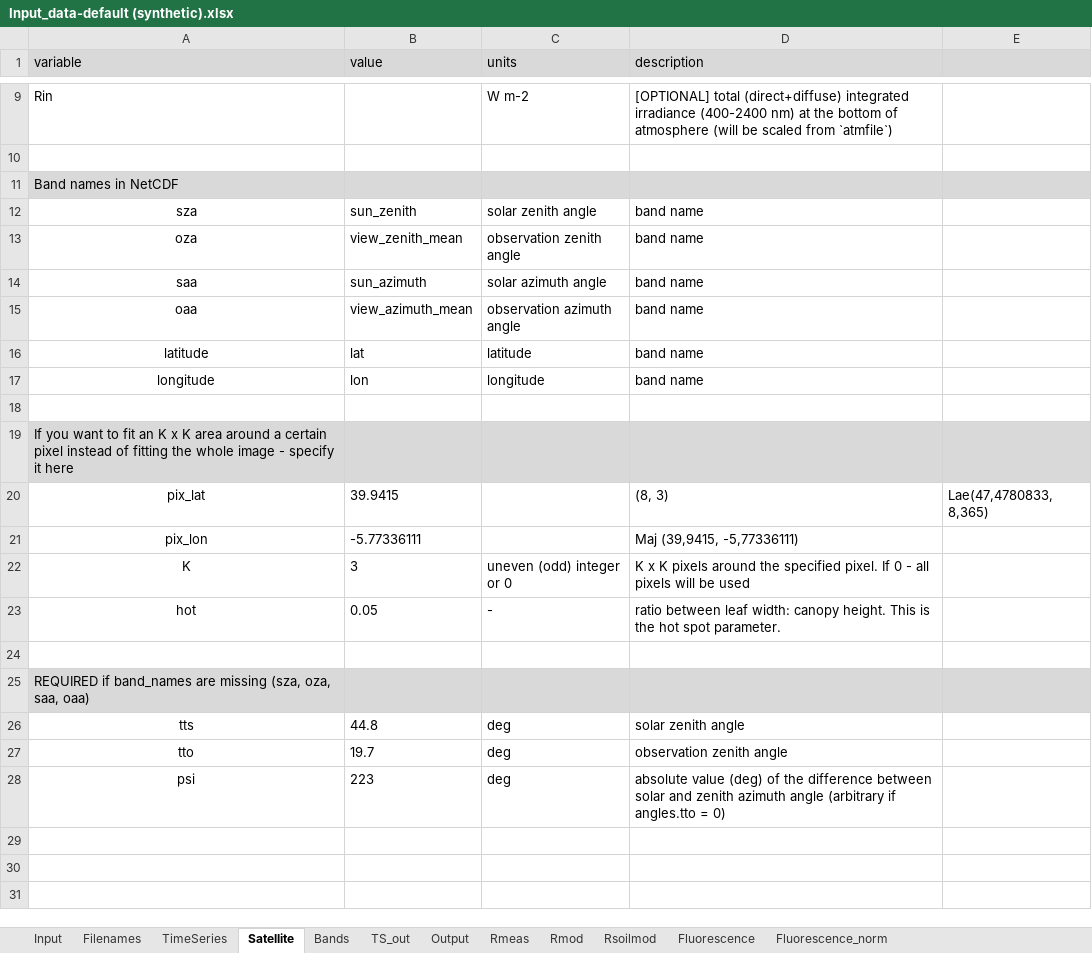
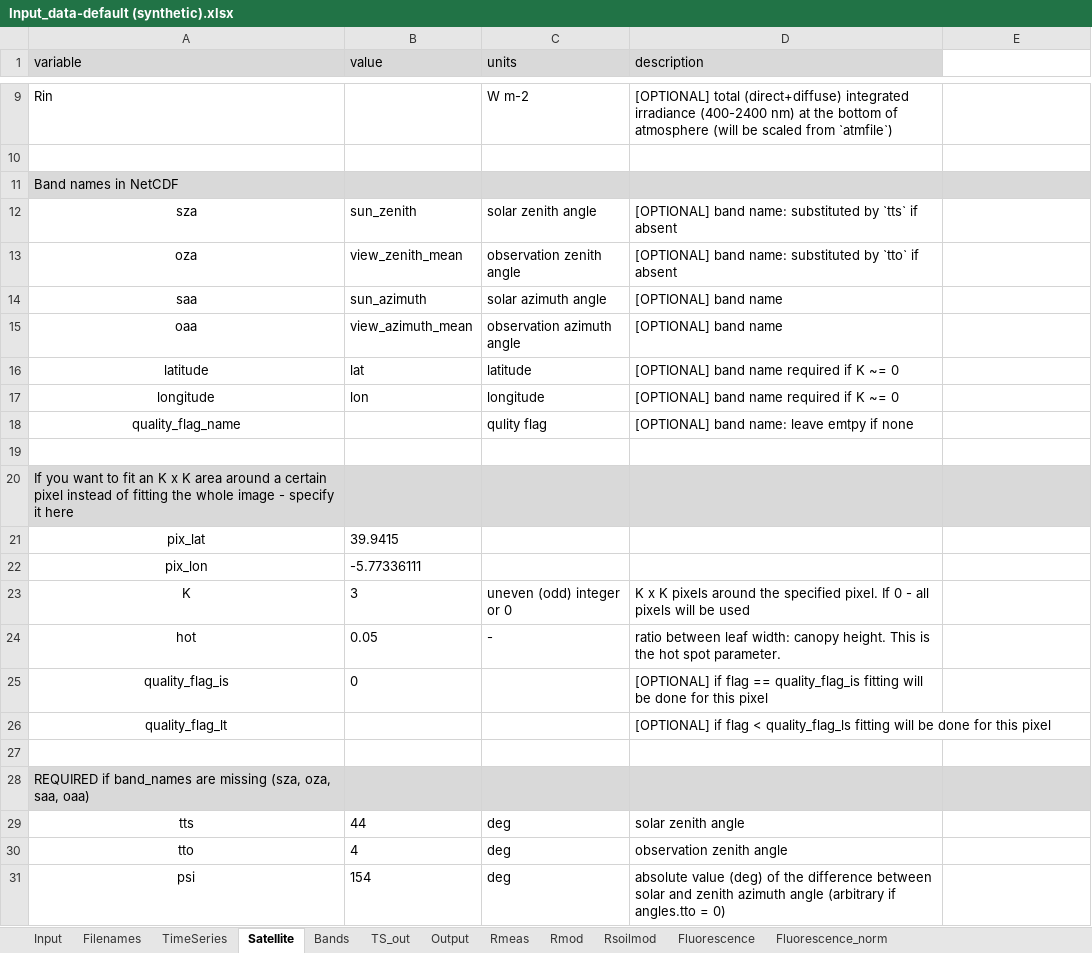
Before and after one commit to Prikaziuk/retrieval_rtmo, an Excel workbook: src/Input_data-default (synthetic).xlsx, sheet Satellite, drawn as a sheet; only a part is shown, gaps mark what is left out; values as stored, in another font and other column widths than the file's, no borders; addresses are those after the commit; the diff names each change by its address in the sheet, - before the commit and + after, or states it on an @@ line.

```diff
--- a/src/Input_data-default (synthetic).xlsx (sheet Satellite)
+++ b/src/Input_data-default (synthetic).xlsx (sheet Satellite)
-E1 fill: #D9D9D9
+E1 fill: none
-D12 (description): band name
+D12 (description): [OPTIONAL] band name: substituted by `tts` if absent
-D13 (description): band name
+D13 (description): [OPTIONAL] band name: substituted by `tto` if absent
-D14:D15 (description): band name
+D14:D15 (description): [OPTIONAL] band name
-D16:D17 (description): band name
+D16:D17 (description): [OPTIONAL] band name required if K ~= 0
+row 18: quality_flag_name |  | qulity flag | [OPTIONAL] band name: leave emtpy if none
-D21 (description): (8, 3)
+D21 (description): (empty)
-E21: Lae(47,4780833, 8,365)
+E21: (empty)
-D22 (description): Maj (39,9415, -5,77336111)
+D22 (description): (empty)
+row 25: quality_flag_is | 0 |  | [OPTIONAL] if flag == quality_flag_is fitting will be done for this pixel
+row 26: quality_flag_lt |  |  | [OPTIONAL] if flag < quality_flag_ls fitting will be done for this pixel
-B29 (value): 44.8
+B29 (value): 44
-B30 (value): 19.7
+B30 (value): 4
-B31 (value): 223
+B31 (value): 154
```
Also changed, not shown: input/sensors.xlsx, src/Input_data.xlsx, 12 other files.
